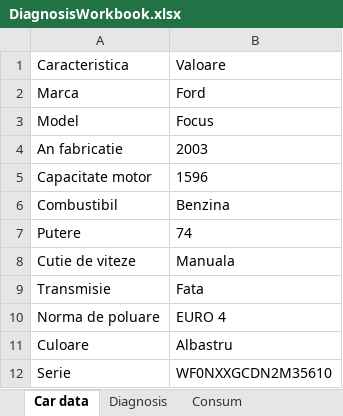
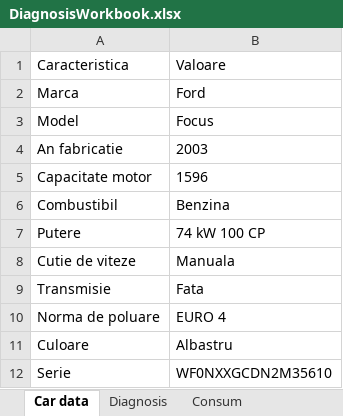
Before and after one commit to scorpionipx/CarDiagnosis, an Excel workbook: Ford_Focus_1600_2003/DiagnosisWorkbook.xlsx, sheet Car data, drawn as a sheet; values as stored, in another font and other column widths than the file's, no borders; table styles not drawn; the diff names each change by its address in the sheet, - before the commit and + after, or states it on an @@ line.

Commit message:
Updated car data

```diff
--- a/Ford_Focus_1600_2003/DiagnosisWorkbook.xlsx (sheet Car data)
+++ b/Ford_Focus_1600_2003/DiagnosisWorkbook.xlsx (sheet Car data)
-B7: 74
+B7: 74 kW 100 CP
```
